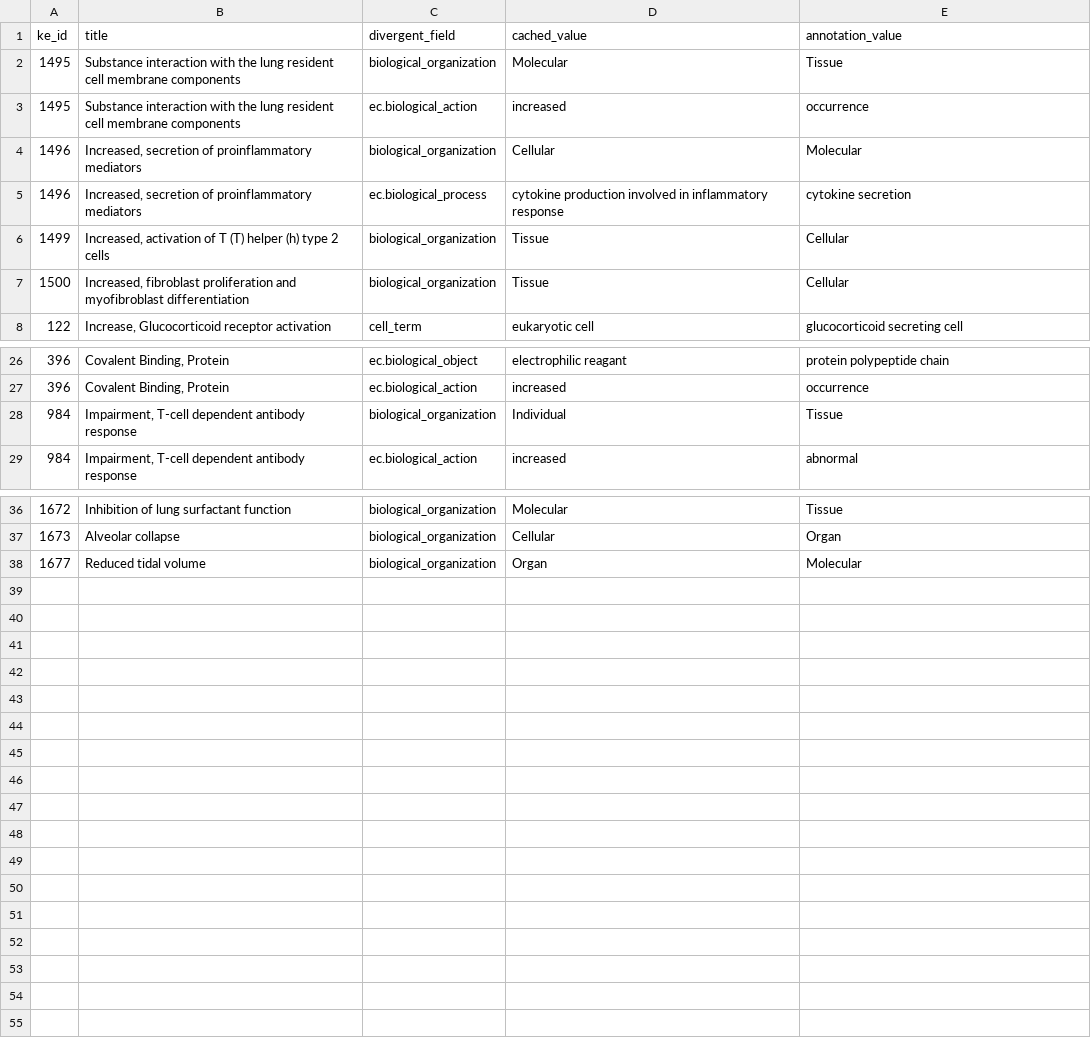
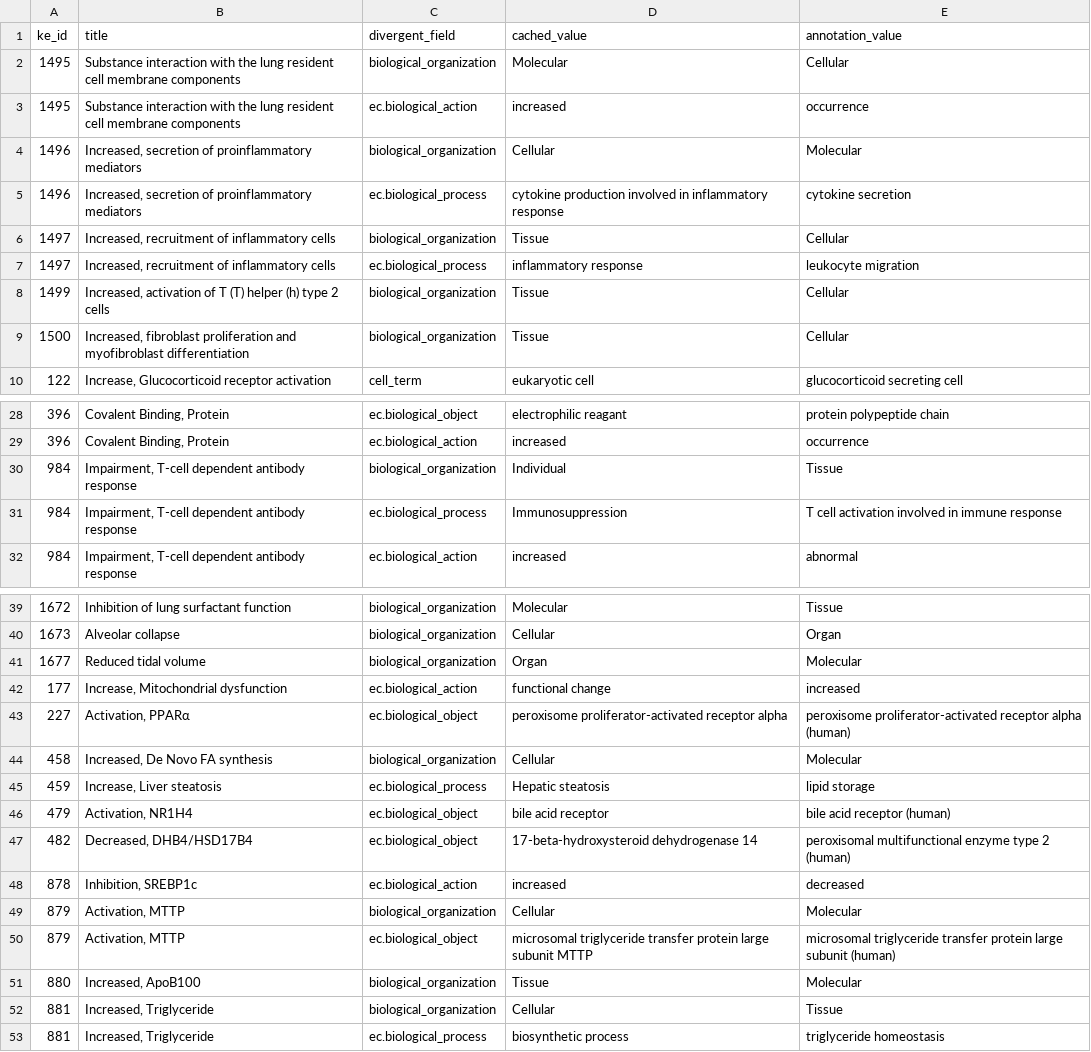
Before and after one commit to gingin77/aop_wiki_cli, a CSV file: outputs_for_vc/annotations/ke_annotation_comparison_divergent_detail.csv (was outputs_for_vc/ke_annotation_comparison_divergent_detail.csv), drawn as a sheet; only a part is shown, gaps mark what is left out.

```diff
--- a/outputs_for_vc/ke_annotation_comparison_divergent_detail.csv
+++ b/outputs_for_vc/annotations/ke_annotation_comparison_divergent_detail.csv
@@ -1,3 +1,3 @@
 ke_id,title,divergent_field,cached_value,annotation_value
-1495,Substance interaction with the lung resident cell membrane components,biological_organization,Molecular,Tissue
+1495,Substance interaction with the lung resident cell membrane components,biological_organization,Molecular,Cellular
 1495,Substance interaction with the lung resident cell membrane components,ec.biological_action,increased,occurrence
@@ -5,2 +5,4 @@ ke_id,title,divergent_field,cached_value,annotation_value
 1496,"Increased, secretion of proinflammatory mediators",ec.biological_process,cytokine production involved in inflammatory response,cytokine secretion
+1497,"Increased, recruitment of inflammatory cells",biological_organization,Tissue,Cellular
+1497,"Increased, recruitment of inflammatory cells",ec.biological_process,inflammatory response,leukocyte migration
 1499,"Increased, activation of T (T) helper (h) type 2 cells",biological_organization,Tissue,Cellular
@@ -28,2 +30,3 @@ ke_id,title,divergent_field,cached_value,annotation_value
 984,"Impairment, T-cell dependent antibody response",biological_organization,Individual,Tissue
+984,"Impairment, T-cell dependent antibody response",ec.biological_process,Immunosuppression,T cell activation involved in immune response
 984,"Impairment, T-cell dependent antibody response",ec.biological_action,increased,abnormal
@@ -38 +41,13 @@ ke_id,title,divergent_field,cached_value,annotation_value
 1677,Reduced tidal volume ,biological_organization,Organ,Molecular
+177,"Increase, Mitochondrial dysfunction",ec.biological_action,functional change,increased
+227,"Activation, PPARα",ec.biological_object,peroxisome proliferator-activated receptor alpha,peroxisome proliferator-activated receptor alpha (human)
+458,"Increased, De Novo FA synthesis",biological_organization,Cellular,Molecular
+459,"Increase, Liver steatosis",ec.biological_process,Hepatic steatosis,lipid storage
+479,"Activation, NR1H4",ec.biological_object,bile acid receptor,bile acid receptor (human)
+482,"Decreased, DHB4/HSD17B4",ec.biological_object,17-beta-hydroxysteroid dehydrogenase 14,peroxisomal multifunctional enzyme type 2 (human)
+878,"Inhibition, SREBP1c",ec.biological_action,increased,decreased
+879,"Activation, MTTP",biological_organization,Cellular,Molecular
+879,"Activation, MTTP",ec.biological_object,microsomal triglyceride transfer protein large subunit MTTP,microsomal triglyceride transfer protein large subunit (human)
+880,"Increased, ApoB100",biological_organization,Tissue,Molecular
+881,"Increased, Triglyceride",biological_organization,Cellular,Tissue
+881,"Increased, Triglyceride",ec.biological_process,biosynthetic process,triglyceride homeostasis
```
Also changed, not shown: outputs_for_vc/annotations/ke_annotation_comparison.csv, 2 other files.
